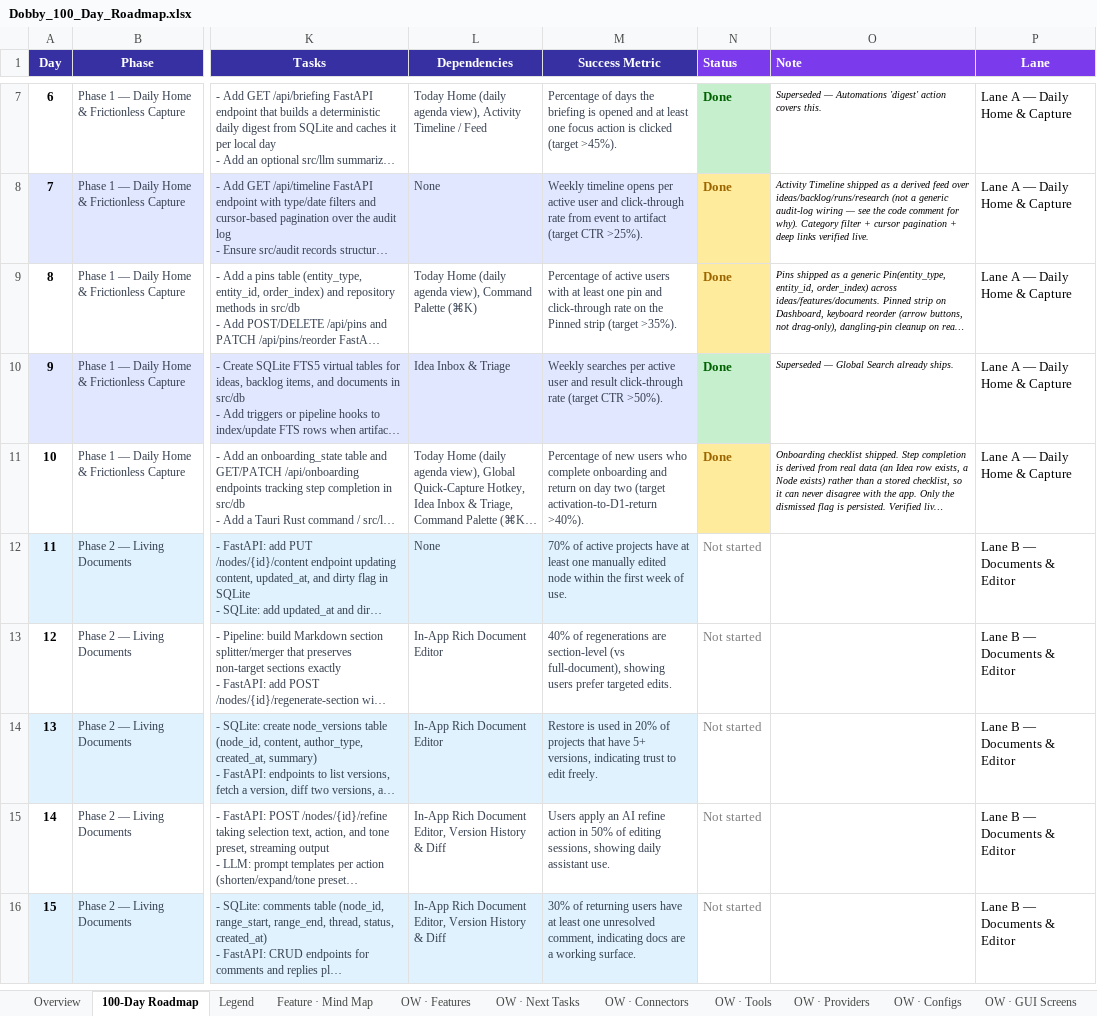
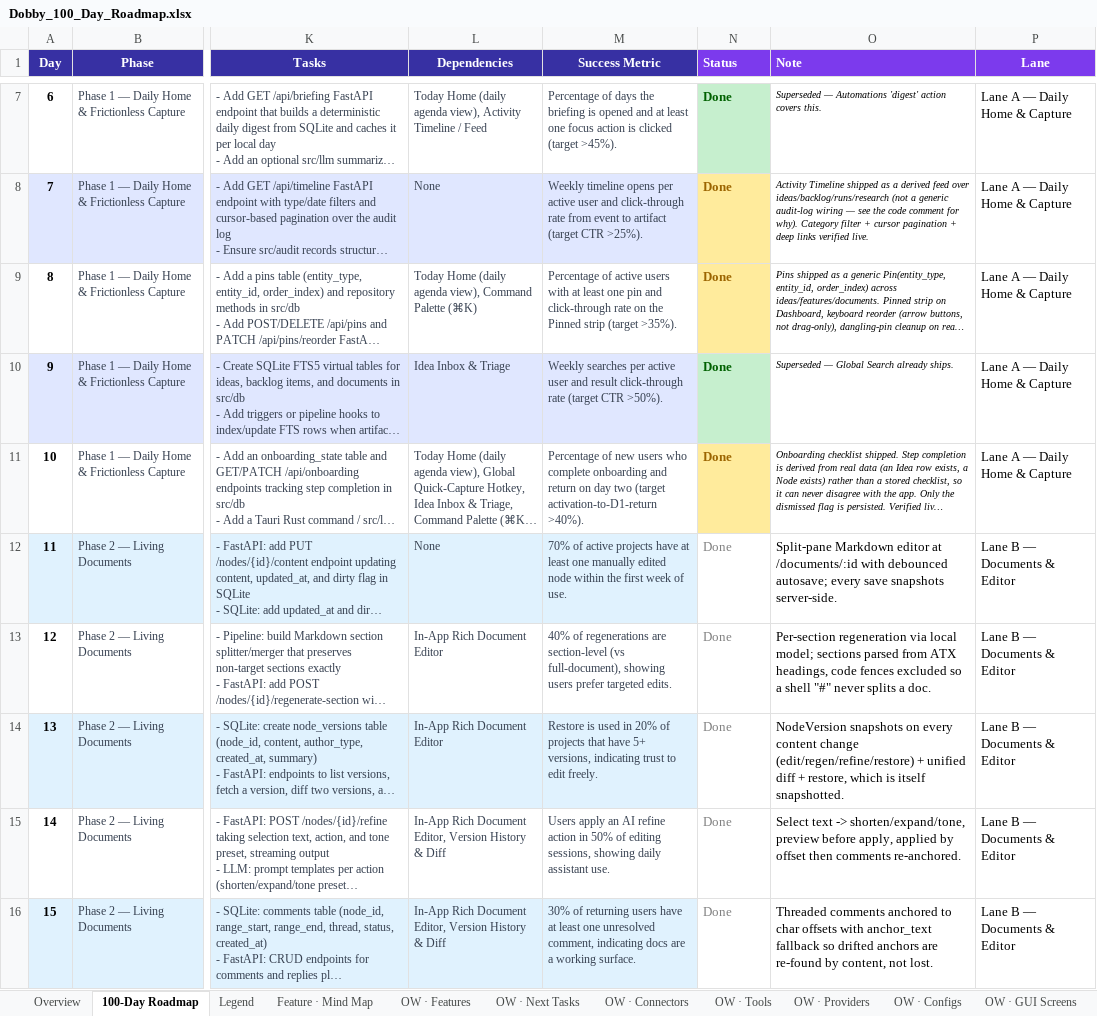
Before and after one commit to ksjpswaroop/dobby, an Excel workbook: Dobby_100_Day_Roadmap.xlsx, sheet 100-Day Roadmap, drawn as a sheet; only a part is shown, gaps mark what is left out; long unchanged cells end in …; values as stored, in another font and other column widths than the file's, no borders; the diff covers the shown part only; the diff names each change by its address in the sheet, - before the commit and + after, or states it on an @@ line.

```diff
--- a/Dobby_100_Day_Roadmap.xlsx (sheet 100-Day Roadmap)
+++ b/Dobby_100_Day_Roadmap.xlsx (sheet 100-Day Roadmap)
-N12:N16 (Status): Not started
+N12:N16 (Status): Done
-O12 (Note): (empty)
+O12 (Note): Split-pane Markdown editor at /documents/:id with debounced autosave; every save snapshots server-side.
-O13 (Note): (empty)
+O13 (Note): Per-section regeneration via local model; sections parsed from ATX headings, code fences excluded so a shell "#" never splits a doc.
-O14 (Note): (empty)
+O14 (Note): NodeVersion snapshots on every content change (edit/regen/refine/restore) + unified diff + restore, which is itself snapshotted.
-O15 (Note): (empty)
+O15 (Note): Select text -> shorten/expand/tone, preview before apply, applied by offset then comments re-anchored.
-O16 (Note): (empty)
+O16 (Note): Threaded comments anchored to char offsets with anchor_text fallback so drifted anchors are re-found by content, not lost.
```
Also changed, not shown: 10 edited cells elsewhere in this sheet, 12 other files.
